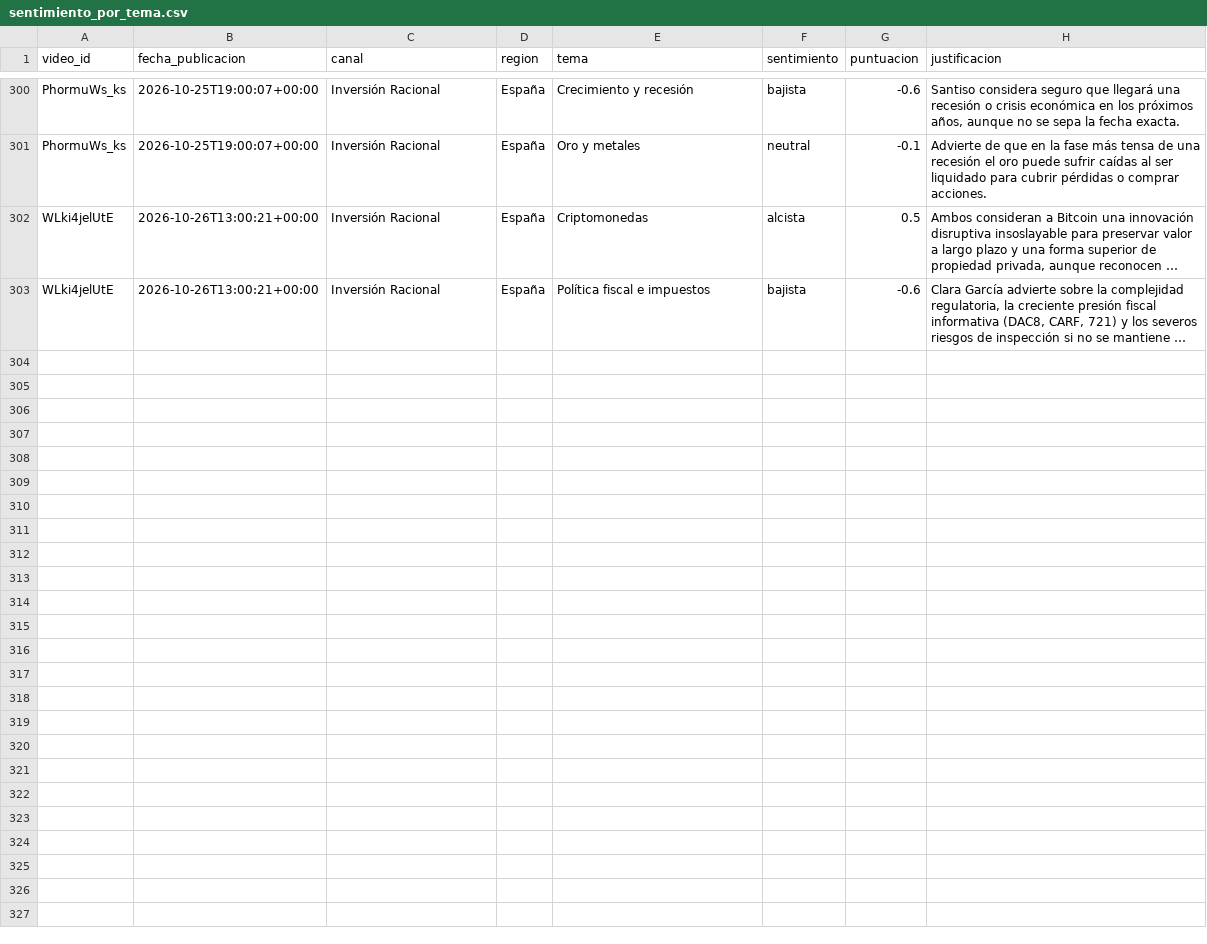
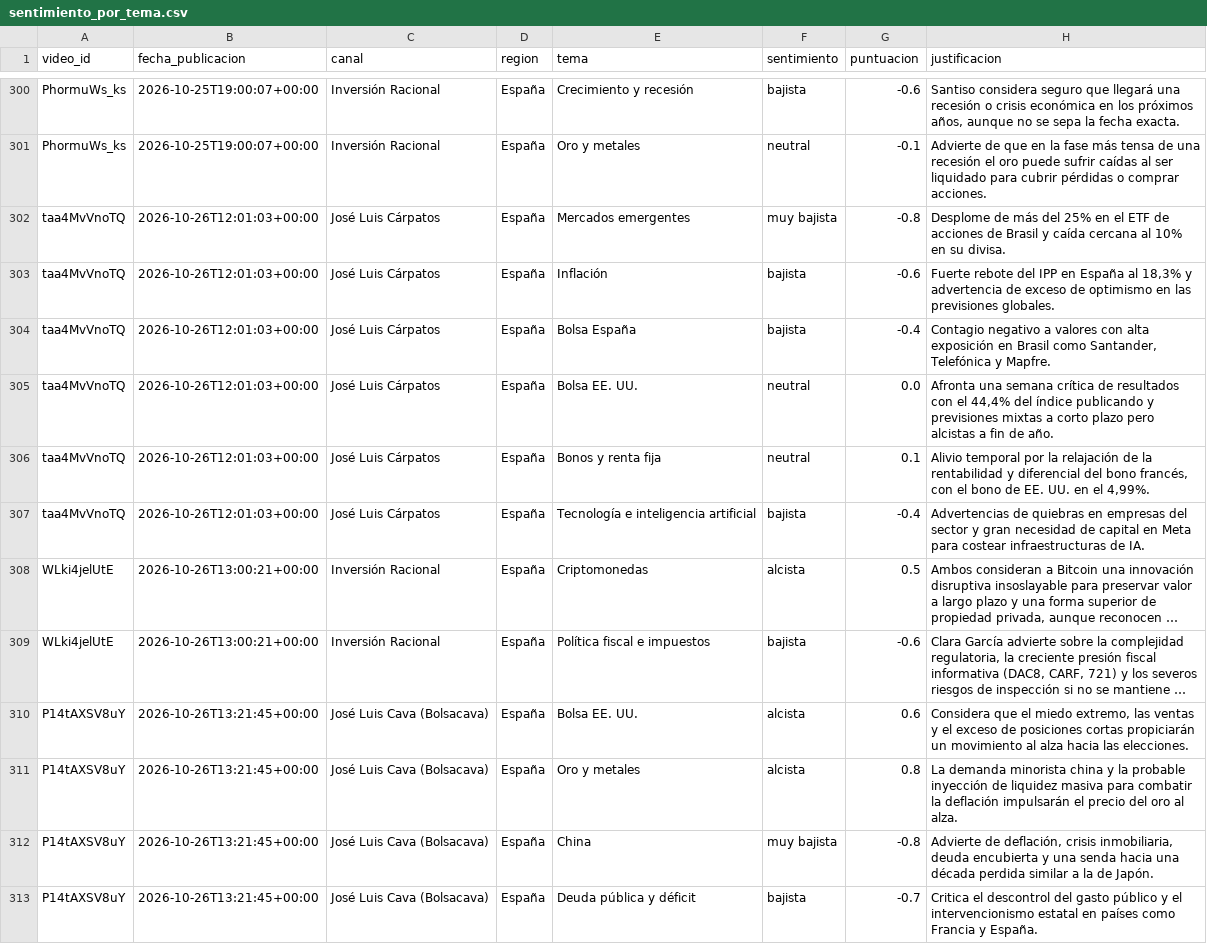
Before and after one commit to jmtroyano/resumenes-youtube, a CSV file: data/sentimiento_por_tema.csv, drawn as a sheet; only a part is shown, gaps mark what is left out; long unchanged cells end in …; the diff names each change by its address in the sheet, - before the commit and + after, or states it on an @@ line.

```diff
--- a/data/sentimiento_por_tema.csv
+++ b/data/sentimiento_por_tema.csv
+row 302: taa4MvVnoTQ | 2026-10-26T12:01:03+00:00 | José Luis Cárpatos | España | Mercados emergentes | muy bajista | -0.8 | Desplome de más del 25% en el ETF de acciones de Brasil y caída cercana al 10% en su divisa.
+row 303: taa4MvVnoTQ | 2026-10-26T12:01:03+00:00 | José Luis Cárpatos | España | Inflación | bajista | -0.6 | Fuerte rebote del IPP en España al 18,3% y advertencia de exceso de optimismo en las previsiones globales.
+row 304: taa4MvVnoTQ | 2026-10-26T12:01:03+00:00 | José Luis Cárpatos | España | Bolsa España | bajista | -0.4 | Contagio negativo a valores con alta exposición en Brasil como Santander, Telefónica y Mapfre.
+row 305: taa4MvVnoTQ | 2026-10-26T12:01:03+00:00 | José Luis Cárpatos | España | Bolsa EE. UU. | neutral | 0.0 | Afronta una semana crítica de resultados con el 44,4% del índice publicando y previsiones mixtas a corto plazo pero alcistas a fin de año.
+row 306: taa4MvVnoTQ | 2026-10-26T12:01:03+00:00 | José Luis Cárpatos | España | Bonos y renta fija | neutral | 0.1 | Alivio temporal por la relajación de la rentabilidad y diferencial del bono francés, con el bono de EE. UU. en el 4,99%.
+row 307: taa4MvVnoTQ | 2026-10-26T12:01:03+00:00 | José Luis Cárpatos | España | Tecnología e inteligencia artificial | bajista | -0.4 | Advertencias de quiebras en empresas del sector y gran necesidad de capital en Meta para costear infraestructuras de IA.
+row 310: P14tAXSV8uY | 2026-10-26T13:21:45+00:00 | José Luis Cava (Bolsacava) | España | Bolsa EE. UU. | alcista | 0.6 | Considera que el miedo extremo, las ventas y el exceso de posiciones cortas propiciarán un movimiento al alza hacia las elecciones.
+row 311: P14tAXSV8uY | 2026-10-26T13:21:45+00:00 | José Luis Cava (Bolsacava) | España | Oro y metales | alcista | 0.8 | La demanda minorista china y la probable inyección de liquidez masiva para combatir la deflación impulsarán el precio del oro al alza.
+row 312: P14tAXSV8uY | 2026-10-26T13:21:45+00:00 | José Luis Cava (Bolsacava) | España | China | muy bajista | -0.8 | Advierte de deflación, crisis inmobiliaria, deuda encubierta y una senda hacia una década perdida similar a la de Japón.
+row 313: P14tAXSV8uY | 2026-10-26T13:21:45+00:00 | José Luis Cava (Bolsacava) | España | Deuda pública y déficit | bajista | -0.7 | Critica el descontrol del gasto público y el intervencionismo estatal en países como Francia y España.
```
Also changed, not shown: data/resumenes.csv, 3 other files.
